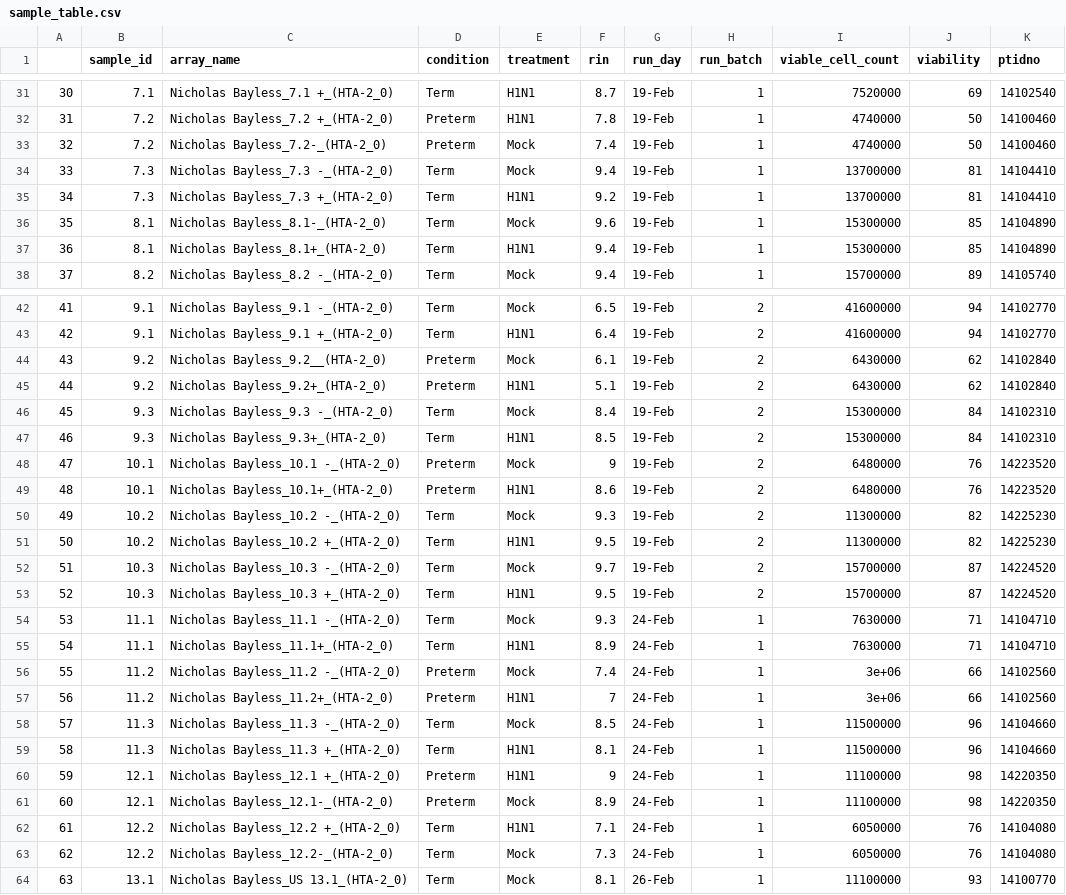
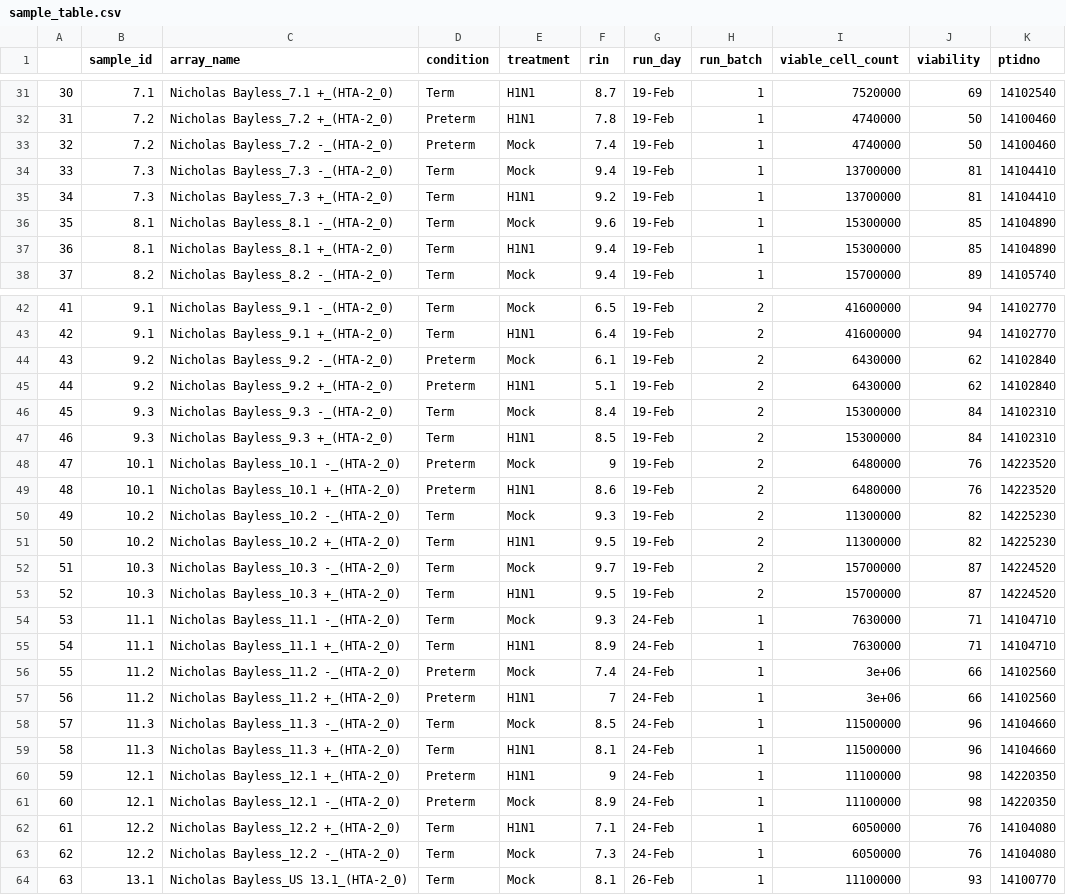
Before and after one commit to ChristofSeiler/PTB_Study, a CSV file: sample_table.csv, drawn as a sheet; only a part is shown, gaps mark what is left out; the diff covers the shown part only; the diff names each change by its address in the sheet, - before the commit and + after, or states it on an @@ line.

Commit message:
fixed inconsistent filenames

```diff
--- a/sample_table.csv
+++ b/sample_table.csv
-C33 (array_name): Nicholas Bayless_7.2-_(HTA-2_0)
+C33 (array_name): Nicholas Bayless_7.2 -_(HTA-2_0)
-C36 (array_name): Nicholas Bayless_8.1-_(HTA-2_0)
+C36 (array_name): Nicholas Bayless_8.1 -_(HTA-2_0)
-C37 (array_name): Nicholas Bayless_8.1+_(HTA-2_0)
+C37 (array_name): Nicholas Bayless_8.1 +_(HTA-2_0)
-C44 (array_name): Nicholas Bayless_9.2__(HTA-2_0)
+C44 (array_name): Nicholas Bayless_9.2 -_(HTA-2_0)
-C45 (array_name): Nicholas Bayless_9.2+_(HTA-2_0)
+C45 (array_name): Nicholas Bayless_9.2 +_(HTA-2_0)
-C47 (array_name): Nicholas Bayless_9.3+_(HTA-2_0)
+C47 (array_name): Nicholas Bayless_9.3 +_(HTA-2_0)
-C49 (array_name): Nicholas Bayless_10.1+_(HTA-2_0)
+C49 (array_name): Nicholas Bayless_10.1 +_(HTA-2_0)
-C55 (array_name): Nicholas Bayless_11.1+_(HTA-2_0)
+C55 (array_name): Nicholas Bayless_11.1 +_(HTA-2_0)
-C57 (array_name): Nicholas Bayless_11.2+_(HTA-2_0)
+C57 (array_name): Nicholas Bayless_11.2 +_(HTA-2_0)
-C61 (array_name): Nicholas Bayless_12.1-_(HTA-2_0)
+C61 (array_name): Nicholas Bayless_12.1 -_(HTA-2_0)
-C63 (array_name): Nicholas Bayless_12.2-_(HTA-2_0)
+C63 (array_name): Nicholas Bayless_12.2 -_(HTA-2_0)
```
Also changed, not shown: 3 edited cells elsewhere in this file.
